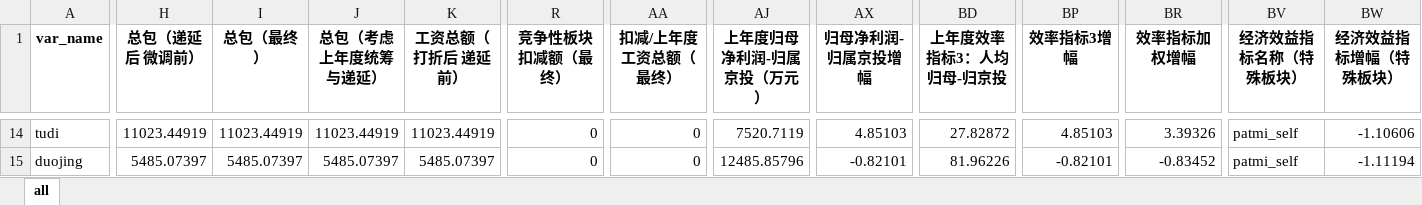
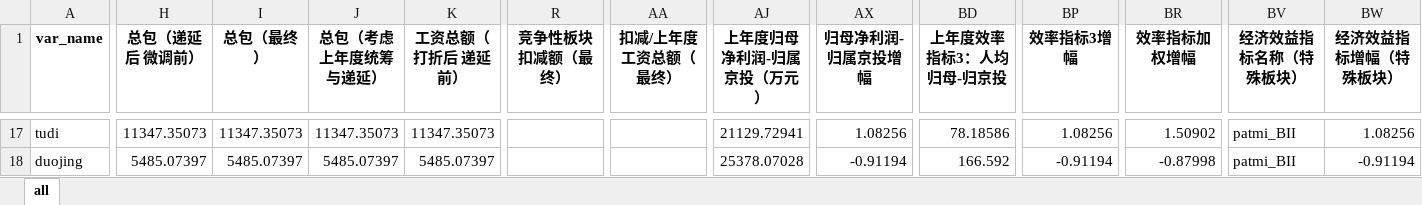
Before and after one commit to alpertSnow/wage_package_estimation, an Excel workbook: results.xlsx, sheet all, drawn as a sheet; only a part is shown, gaps mark what is left out; values as stored, in another font and other column widths than the file's, no borders; addresses are those after the commit; the diff covers the shown part only; the diff names each change by its address in the sheet, - before the commit and + after, or states it on an @@ line.

```diff
--- a/results.xlsx (sheet all)
+++ b/results.xlsx (sheet all)
-H17 (总包（递延后 微调前）): 11023.44919
+H17 (总包（递延后 微调前）): 11347.35073
-I17 (总包（最终）): 11023.44919
+I17 (总包（最终）): 11347.35073
-J17 (总包（考虑上年度统筹与递延）): 11023.44919
+J17 (总包（考虑上年度统筹与递延）): 11347.35073
-K17 (工资总额（打折后 递延前）): 11023.44919
+K17 (工资总额（打折后 递延前）): 11347.35073
-R17:R18 (竞争性板块扣减额（最终）): 0
+R17:R18 (竞争性板块扣减额（最终）): (empty)
-AA17:AA18 (扣减/上年度工资总额（最终）): 0
+AA17:AA18 (扣减/上年度工资总额（最终）): (empty)
-AJ17 (上年度归母净利润-归属京投（万元）): 7520.7119
+AJ17 (上年度归母净利润-归属京投（万元）): 21129.72941
-AX17 (归母净利润-归属京投增幅): 4.85103
+AX17 (归母净利润-归属京投增幅): 1.08256
-BD17 (上年度效率指标3：人均归母-归京投): 27.82872
+BD17 (上年度效率指标3：人均归母-归京投): 78.18586
-BP17 (效率指标3增幅): 4.85103
+BP17 (效率指标3增幅): 1.08256
-BR17 (效率指标加权增幅): 3.39326
+BR17 (效率指标加权增幅): 1.50902
-BV17:BV18 (经济效益指标名称（特殊板块）): patmi_self
+BV17:BV18 (经济效益指标名称（特殊板块）): patmi_BII
-BW17 (经济效益指标增幅（特殊板块）): -1.10606
+BW17 (经济效益指标增幅（特殊板块）): 1.08256
-AJ18 (上年度归母净利润-归属京投（万元）): 12485.85796
+AJ18 (上年度归母净利润-归属京投（万元）): 25378.07028
-AX18 (归母净利润-归属京投增幅): -0.82101
+AX18 (归母净利润-归属京投增幅): -0.91194
-BD18 (上年度效率指标3：人均归母-归京投): 81.96226
+BD18 (上年度效率指标3：人均归母-归京投): 166.592
-BP18 (效率指标3增幅): -0.82101
+BP18 (效率指标3增幅): -0.91194
-BR18 (效率指标加权增幅): -0.83452
+BR18 (效率指标加权增幅): -0.87998
-BW18 (经济效益指标增幅（特殊板块）): -1.11194
+BW18 (经济效益指标增幅（特殊板块）): -0.91194
```
Also changed, not shown: 4 added rows and 323 edited cells elsewhere in this sheet, 3 other files.
